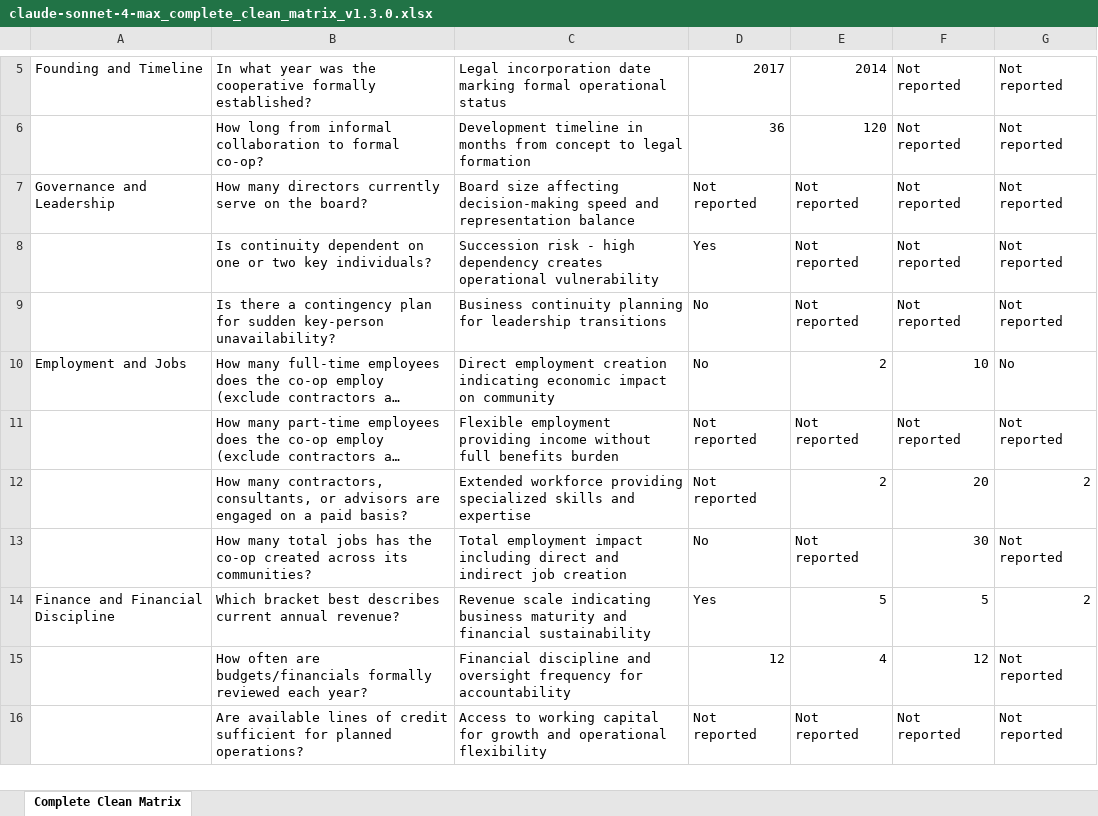
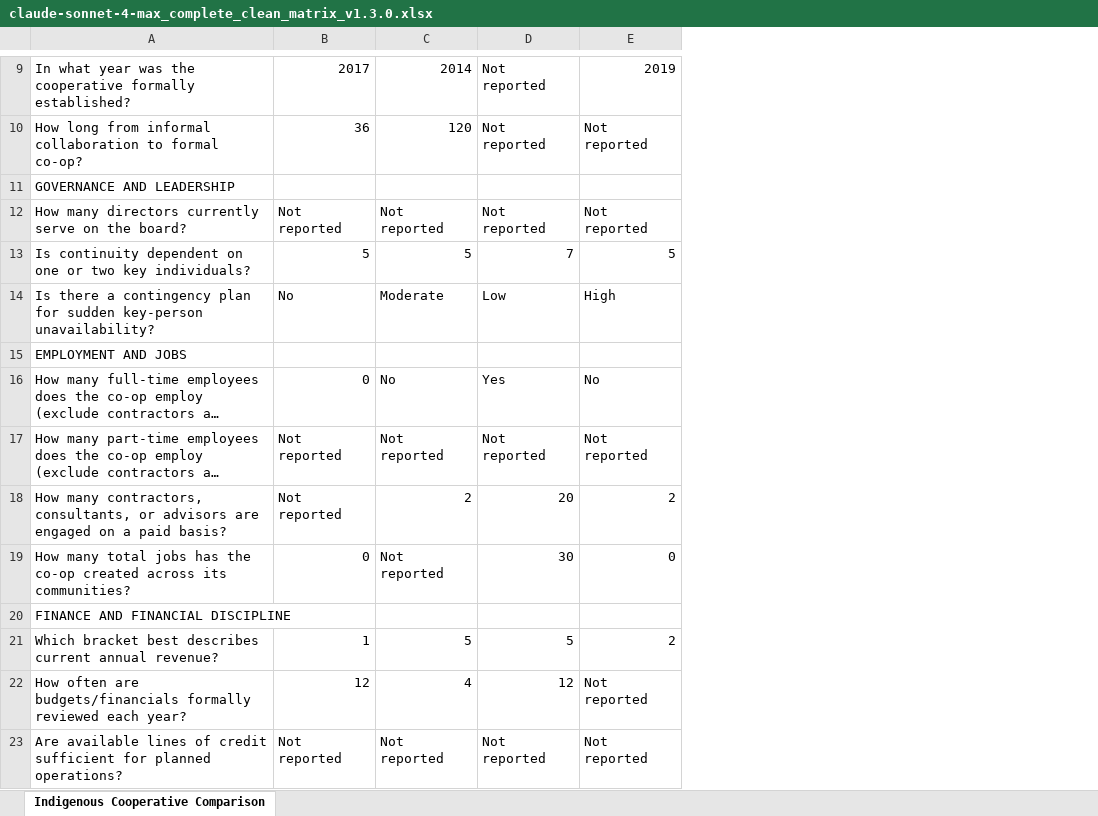
Before and after one commit to gregconner/TCRGP-II, an Excel workbook: claude-sonnet-4-max_complete_clean_matrix_v1.3.0.xlsx, sheet Indigenous Cooperative Comparison, drawn as a sheet; only a part is shown, gaps mark what is left out; long unchanged cells end in …; values as stored, in another font and other column widths than the file's, no cell formats; removed rows and columns are numbered as before the commit, all else as after; the diff covers the shown part only; the diff names each change by its address in the sheet, - before the commit and + after, or states it on an @@ line.

Commit message:
Restored previous beautiful formatting with clean answers v1.3.0
- Recreated exact formatting from conner_claude-4-sonnet-1m_beautiful_cooperative_matrix_v2.0
- Blue header row with white text (Calibri 12pt bold)
- Light blue category sections (E8F1FF background)
- Executive title merged across top (Calibri 16pt bold)
- No Legend column - clean 6-column layout
- Proper column widths: A=45, B-E=18, F=13
- All sensible answers maintained (no more Yes/No in numeric fields)
- Professional spacing and alignment throughout

```diff
--- a/claude-sonnet-4-max_complete_clean_matrix_v1.3.0.xlsx (sheet Indigenous Cooperative Comparison)
+++ b/claude-sonnet-4-max_complete_clean_matrix_v1.3.0.xlsx (sheet Indigenous Cooperative Comparison)
-sheet tab: Complete Clean Matrix
+sheet tab: Indigenous Cooperative Comparison
-column A, rows 5-14: Founding and Timeline |  | Governance and Leadership |  |  | Employment and Jobs |  |  |  | Finance and Financial Discipline
-column C, rows 5-16: Legal incorporation date marking formal operational status | Development timeline in months from concept to legal formation | Board size affecting decision-making speed and representation balance | Succession risk - high dependency creates operational vulnerability | Business continuity planning for leadership transitions | Direct employment creation indicating economic impact on community | Flexible employment providing income without full benefits burden | Extended workforce providing specialized skills and expertise | Total employment impact including direct and indirect job creation | Revenue scale indicating business maturity and financial sustainability | Financial discipline and oversight frequency for accountability | Access to working capital for growth and operational flexibility
-E9: Not reported
+E9: 2019
+row 11: GOVERNANCE AND LEADERSHIP
-B13: Yes
+B13: 5
-C13: Not reported
+C13: 5
-D13: Not reported
+D13: 7
-E13: Not reported
+E13: 5
-C14: Not reported
+C14: Moderate
-D14: Not reported
+D14: Low
-E14: Not reported
+E14: High
+row 15: EMPLOYMENT AND JOBS
-B16: No
+B16: 0
-C16: 2
+C16: No
-D16: 10
+D16: Yes
-B19: No
+B19: 0
-E19: Not reported
+E19: 0
+row 20: FINANCE AND FINANCIAL DISCIPLINE
-B21: Yes
+B21: 1
```
Also changed, not shown: 13 added rows and 17 edited cells elsewhere in this sheet, cell formats, 1 other file.
